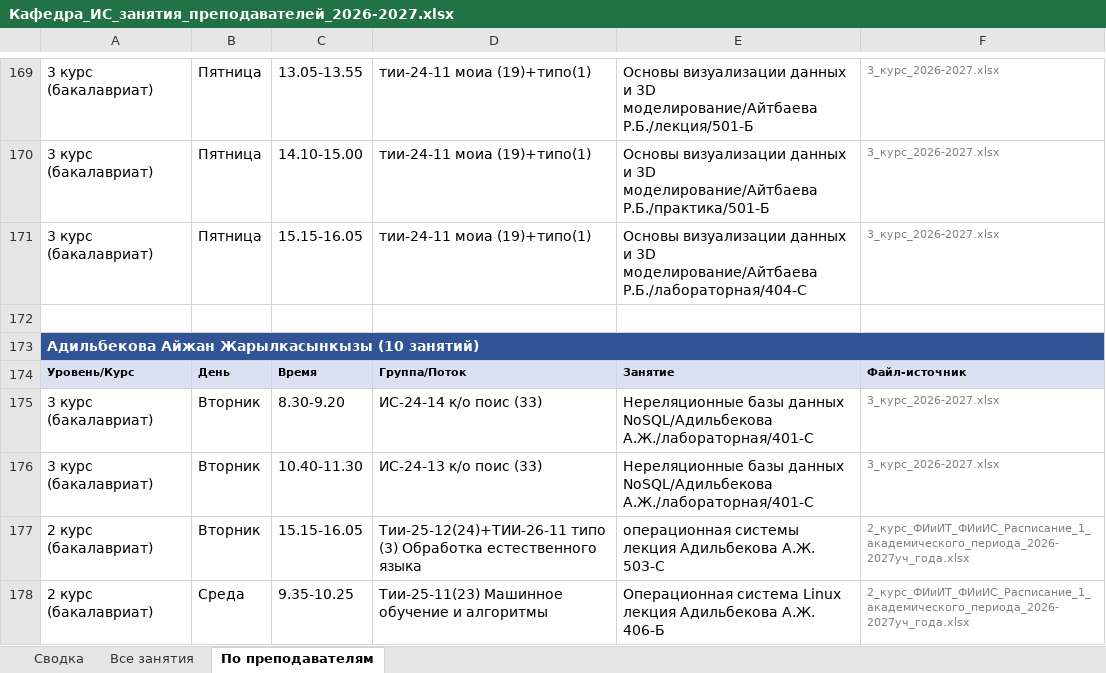
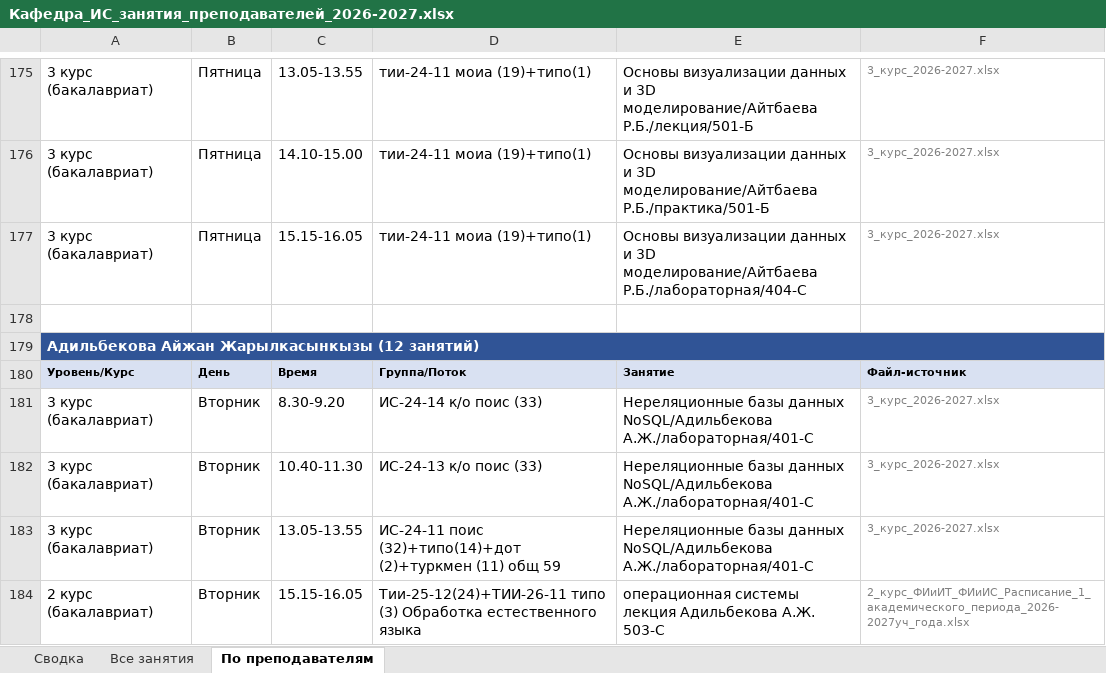
Before and after one commit to drashidinov/ATUscheduleIS, an Excel workbook: dist/Кафедра_ИС_занятия_преподавателей_2026-2027.xlsx, sheet По преподавателям, drawn as a sheet; only a part is shown, gaps mark what is left out; the shorter side is filled out with more unchanged rows; values as stored, in another font and other column widths than the file's, no borders; addresses are those after the commit; the diff covers the shown part only; the diff names each change by its address in the sheet, - before the commit and + after, or states it on an @@ line.

```diff
--- a/dist/Кафедра_ИС_занятия_преподавателей_2026-2027.xlsx (sheet По преподавателям)
+++ b/dist/Кафедра_ИС_занятия_преподавателей_2026-2027.xlsx (sheet По преподавателям)
-A179: Адильбекова Айжан Жарылкасынкызы (10 занятий)
+A179: Адильбекова Айжан Жарылкасынкызы (12 занятий)
+row 183: 3 курс (бакалавриат) | Вторник | 13.05-13.55 | ИС-24-11 поис (32)+типо(14)+дот (2)+туркмен (11) общ 59 | Нереляционные базы данных NoSQL/Адильбекова А.Ж./лабораторная/401-С | 3_курс_2026-2027.xlsx
```
Also changed, not shown: 12 added rows, 1 removed row and 21 edited cells elsewhere in this sheet, sheet Все занятия, sheet Сводка, 7 other files.
